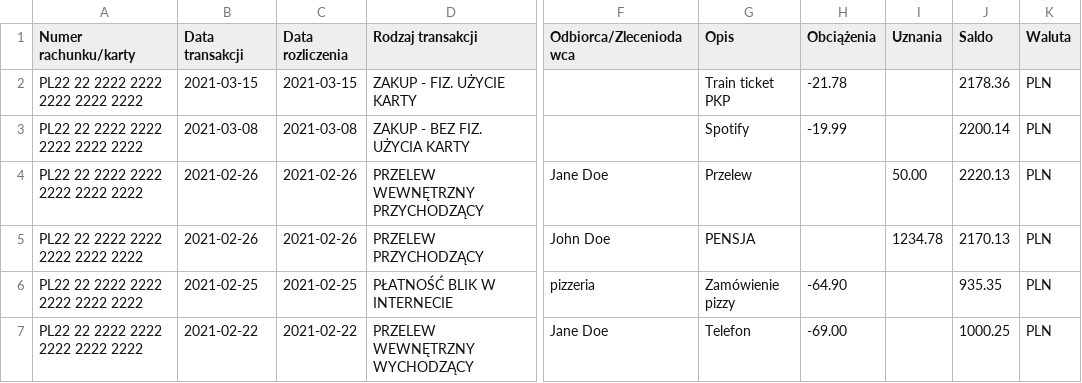
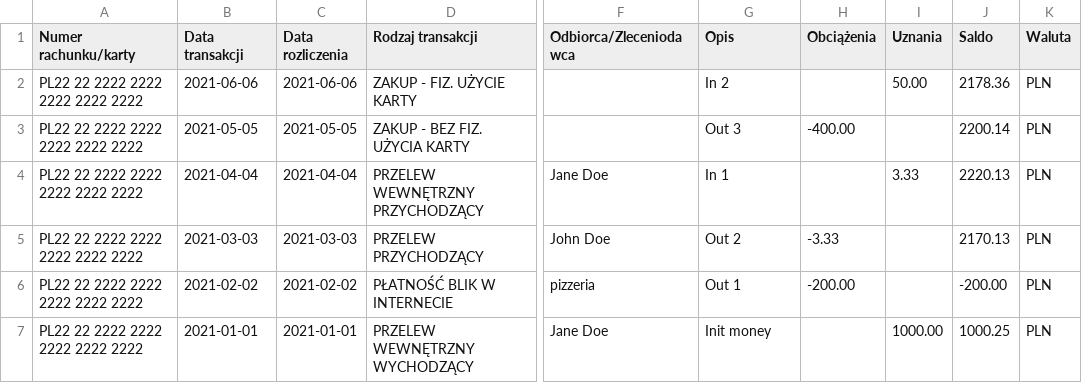
Before and after one commit to wkrzywiec/mankkoo, a CSV file: app/data/test_pl_millenium.csv, drawn as a sheet; only a part is shown, gaps mark what is left out; the diff names each change by its address in the sheet, - before the commit and + after, or states it on an @@ line.

```diff
--- a/app/data/test_pl_millenium.csv
+++ b/app/data/test_pl_millenium.csv
-B2 (Data transakcji): 2021-03-15
+B2 (Data transakcji): 2021-06-06
-C2 (Data rozliczenia): 2021-03-15
+C2 (Data rozliczenia): 2021-06-06
-G2 (Opis): Train ticket PKP
+G2 (Opis): In 2
-H2 (Obciążenia): -21.78
+H2 (Obciążenia): (empty)
-I2 (Uznania): (empty)
+I2 (Uznania): 50.00
-B3 (Data transakcji): 2021-03-08
+B3 (Data transakcji): 2021-05-05
-C3 (Data rozliczenia): 2021-03-08
+C3 (Data rozliczenia): 2021-05-05
-G3 (Opis): Spotify
+G3 (Opis): Out 3
-H3 (Obciążenia): -19.99
+H3 (Obciążenia): -400.00
-B4 (Data transakcji): 2021-02-26
+B4 (Data transakcji): 2021-04-04
-C4 (Data rozliczenia): 2021-02-26
+C4 (Data rozliczenia): 2021-04-04
-G4 (Opis): Przelew
+G4 (Opis): In 1
-I4 (Uznania): 50.00
+I4 (Uznania): 3.33
-B5 (Data transakcji): 2021-02-26
+B5 (Data transakcji): 2021-03-03
-C5 (Data rozliczenia): 2021-02-26
+C5 (Data rozliczenia): 2021-03-03
-G5 (Opis): PENSJA
+G5 (Opis): Out 2
-H5 (Obciążenia): (empty)
+H5 (Obciążenia): -3.33
-I5 (Uznania): 1234.78
+I5 (Uznania): (empty)
-B6 (Data transakcji): 2021-02-25
+B6 (Data transakcji): 2021-02-02
-C6 (Data rozliczenia): 2021-02-25
+C6 (Data rozliczenia): 2021-02-02
-G6 (Opis): Zamówienie pizzy
+G6 (Opis): Out 1
-H6 (Obciążenia): -64.90
+H6 (Obciążenia): -200.00
-J6 (Saldo): 935.35
+J6 (Saldo): -200.00
-B7 (Data transakcji): 2021-02-22
+B7 (Data transakcji): 2021-01-01
-C7 (Data rozliczenia): 2021-02-22
+C7 (Data rozliczenia): 2021-01-01
-G7 (Opis): Telefon
+G7 (Opis): Init money
-H7 (Obciążenia): -69.00
+H7 (Obciążenia): (empty)
-I7 (Uznania): (empty)
+I7 (Uznania): 1000.00
```
Also changed, not shown: app/data/test_pl_ing.csv, 3 other files.
